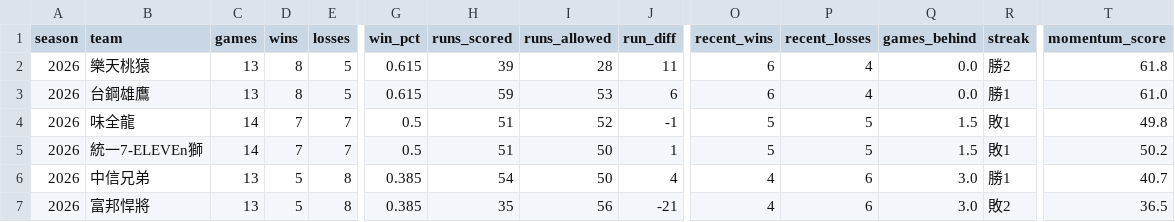
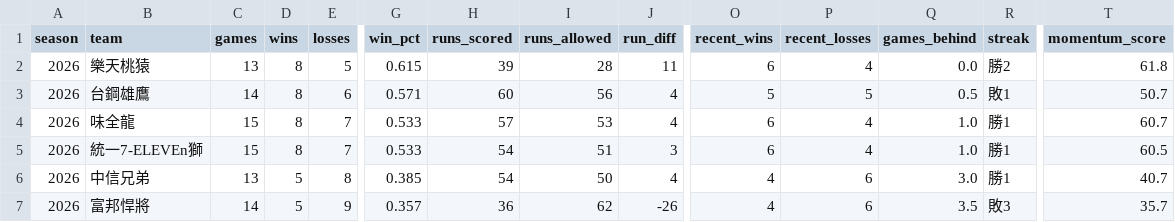
Before and after one commit to Lily09-project/CPBL-baseball, a CSV file: data/processed/teams.csv, drawn as a sheet; only a part is shown, gaps mark what is left out; the diff covers the shown part only; the diff names each change by its address in the sheet, - before the commit and + after, or states it on an @@ line.

```diff
--- a/data/processed/teams.csv
+++ b/data/processed/teams.csv
-C3 (games): 13
+C3 (games): 14
-E3 (losses): 5
+E3 (losses): 6
-G3 (win_pct): 0.615
+G3 (win_pct): 0.571
-H3 (runs_scored): 59
+H3 (runs_scored): 60
-I3 (runs_allowed): 53
+I3 (runs_allowed): 56
-J3 (run_diff): 6
+J3 (run_diff): 4
-O3 (recent_wins): 6
+O3 (recent_wins): 5
-P3 (recent_losses): 4
+P3 (recent_losses): 5
-Q3 (games_behind): 0.0
+Q3 (games_behind): 0.5
-R3 (streak): 勝1
+R3 (streak): 敗1
-T3 (momentum_score): 61.0
+T3 (momentum_score): 50.7
-C4:C5 (games): 14
+C4:C5 (games): 15
-D4:D5 (wins): 7
+D4:D5 (wins): 8
-G4:G5 (win_pct): 0.5
+G4:G5 (win_pct): 0.533
-H4 (runs_scored): 51
+H4 (runs_scored): 57
-I4 (runs_allowed): 52
+I4 (runs_allowed): 53
-J4 (run_diff): -1
+J4 (run_diff): 4
-O4:O5 (recent_wins): 5
+O4:O5 (recent_wins): 6
-P4:P5 (recent_losses): 5
+P4:P5 (recent_losses): 4
-Q4:Q5 (games_behind): 1.5
+Q4:Q5 (games_behind): 1.0
-R4:R5 (streak): 敗1
+R4:R5 (streak): 勝1
-T4 (momentum_score): 49.8
+T4 (momentum_score): 60.7
-H5 (runs_scored): 51
+H5 (runs_scored): 54
-I5 (runs_allowed): 50
+I5 (runs_allowed): 51
-J5 (run_diff): 1
+J5 (run_diff): 3
-T5 (momentum_score): 50.2
+T5 (momentum_score): 60.5
-C7 (games): 13
+C7 (games): 14
-E7 (losses): 8
+E7 (losses): 9
-G7 (win_pct): 0.385
+G7 (win_pct): 0.357
-H7 (runs_scored): 35
+H7 (runs_scored): 36
-I7 (runs_allowed): 56
+I7 (runs_allowed): 62
-J7 (run_diff): -21
+J7 (run_diff): -26
-Q7 (games_behind): 3.0
+Q7 (games_behind): 3.5
-R7 (streak): 敗2
+R7 (streak): 敗3
-T7 (momentum_score): 36.5
+T7 (momentum_score): 35.7
```
Also changed, not shown: 4 edited cells elsewhere in this file, data/processed/batters_scored.csv, data/processed/pitchers_scored.csv, 6 other files.
